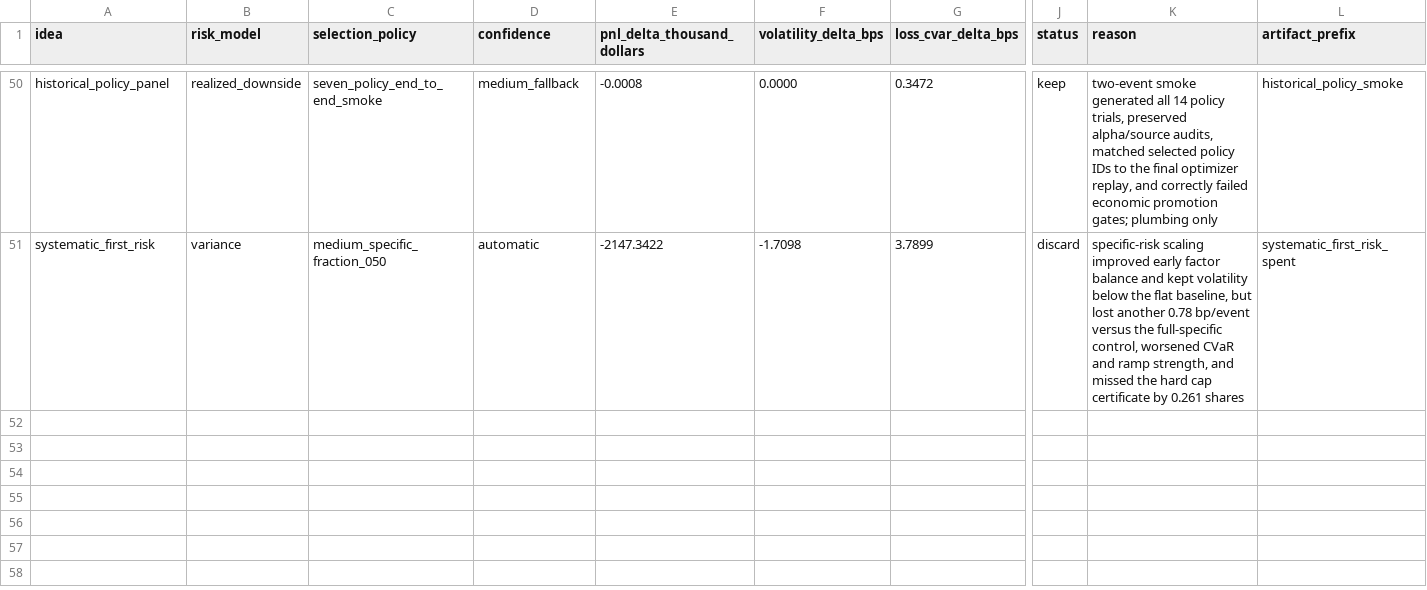
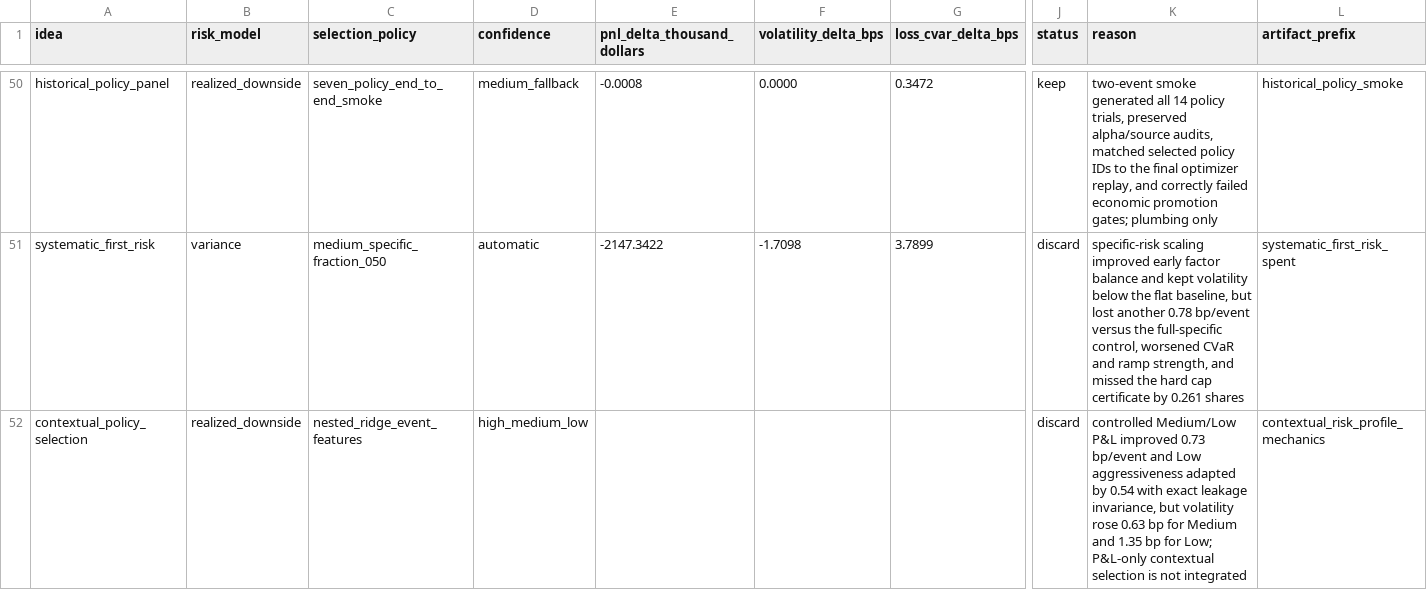
Before and after one commit to m1ngka1/trade-planner, a CSV file: artifacts/walkforward_research_ledger.csv, drawn as a sheet; only a part is shown, gaps mark what is left out; rows hold the shown columns only; the diff names each change by its address in the sheet, - before the commit and + after, or states it on an @@ line.

Commit message:
Add contextual policy research handoff

```diff
--- a/artifacts/walkforward_research_ledger.csv
+++ b/artifacts/walkforward_research_ledger.csv
+row 52: contextual_policy_selection | realized_downside | nested_ridge_event_features | high_medium_low |  |  |  | discard | controlled Medium/Low P&L improved 0.73 bp/event and Low aggressiveness adapted by 0.54 with exact leakage invariance, but volatility rose 0.63 bp for Medium and 1.35 bp for Low; P&L-only contextual selection is not integrated | contextual_risk_profile_mechanics
```
Also changed, not shown: 21 other files.
